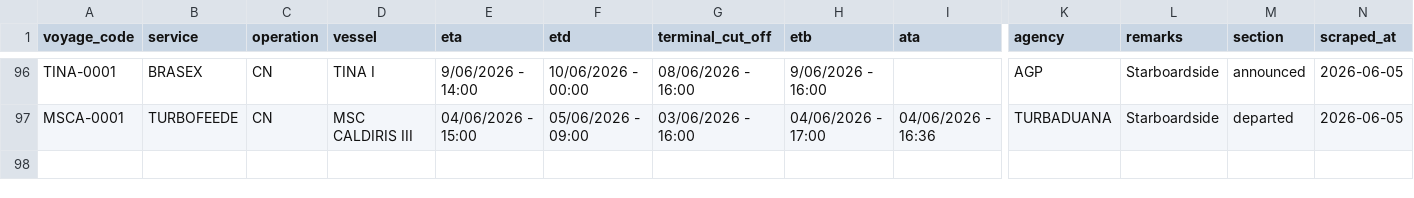
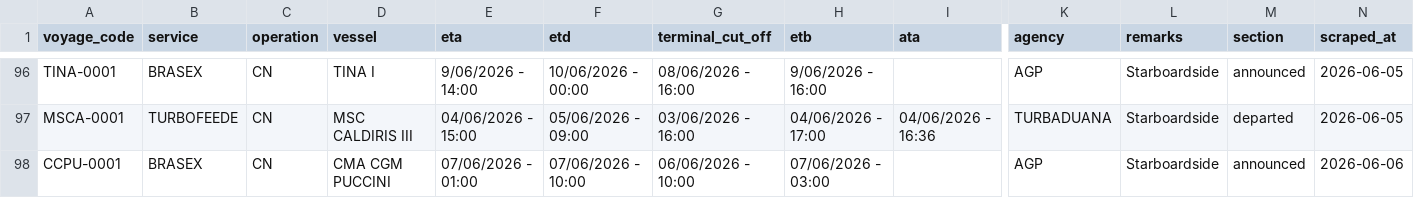
Before and after one commit to flocdr/port-monitor, a CSV file: data/port_calls.csv, drawn as a sheet; only a part is shown, gaps mark what is left out; rows hold the shown columns only; the diff names each change by its address in the sheet, - before the commit and + after, or states it on an @@ line.

```diff
--- a/data/port_calls.csv
+++ b/data/port_calls.csv
+row 98: CCPU-0001 | BRASEX | CN | CMA CGM PUCCINI | 07/06/2026 - 01:00 | 07/06/2026 - 10:00 | 06/06/2026 - 10:00 | 07/06/2026 - 03:00 |  | AGP | Starboardside | announced | 2026-06-06
```
Also changed, not shown: 1 other file.
